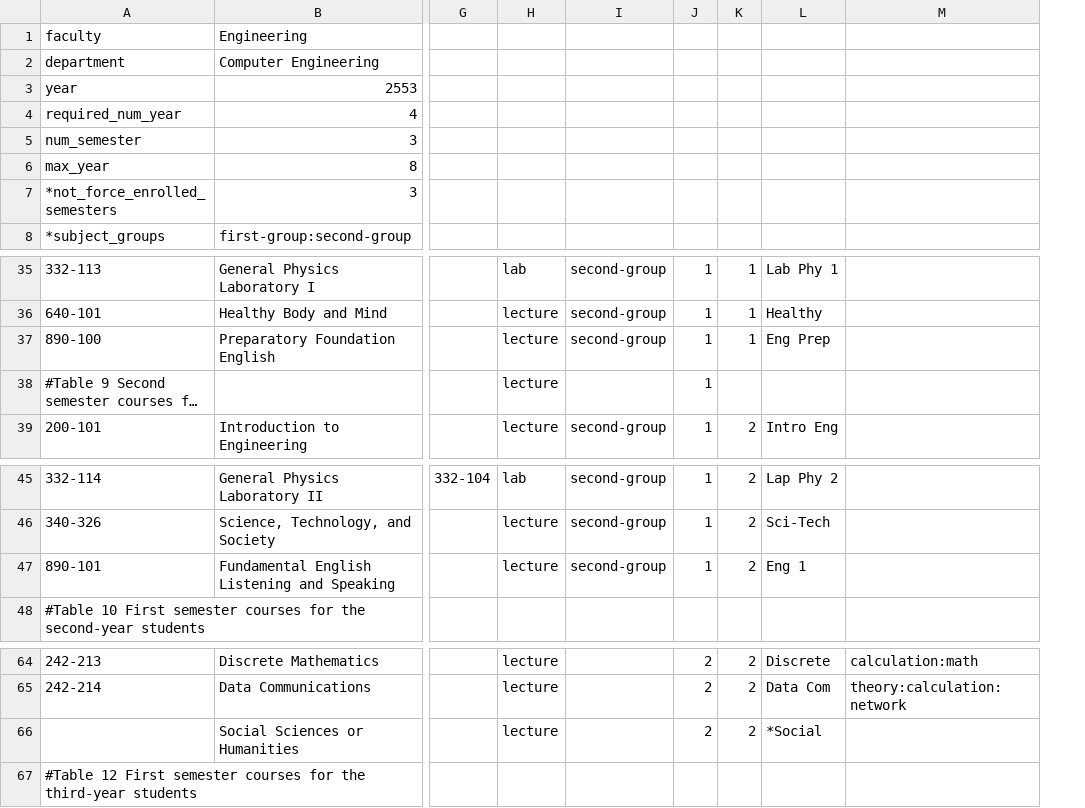
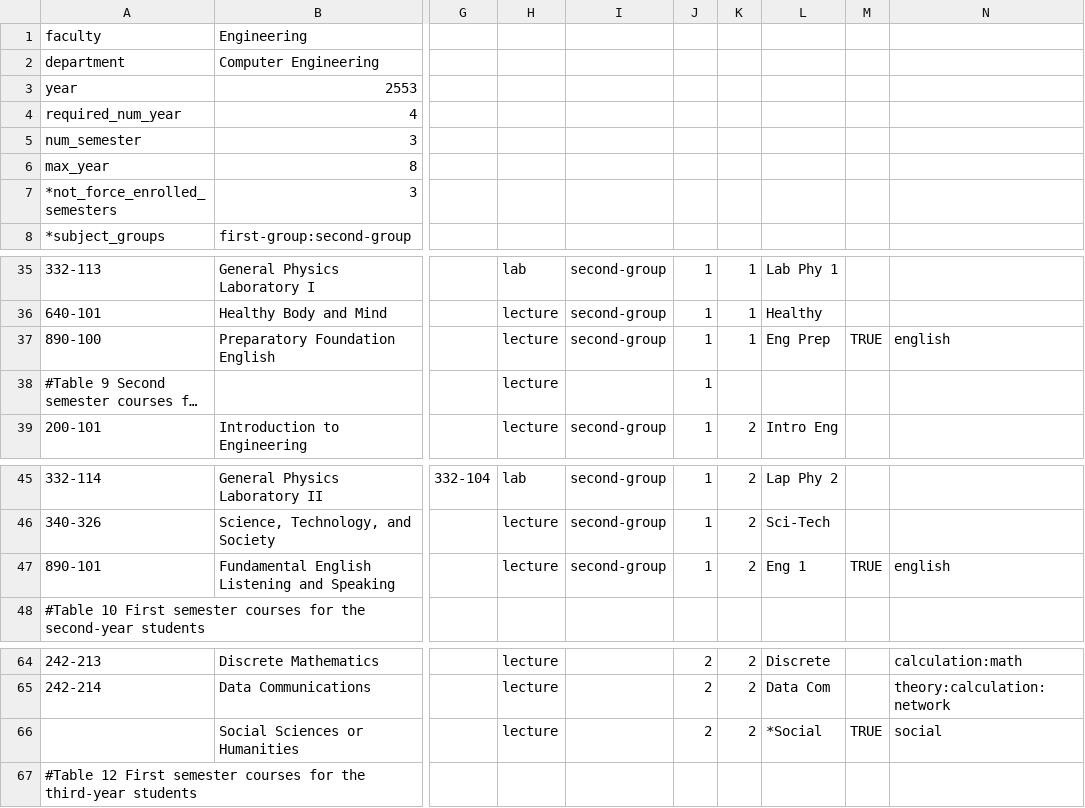
Before and after one commit to mildronize/R2ALS, a CSV file: data/coe_2553_curriculum.csv, drawn as a sheet; only a part is shown, gaps mark what is left out; long unchanged cells end in …; addresses are those after the commit; the diff names each change by its address in the sheet, - before the commit and + after, or states it on an @@ line.

```diff
--- a/data/coe_2553_curriculum.csv
+++ b/data/coe_2553_curriculum.csv
+column M, row 37: TRUE; row 47: TRUE; row 66: TRUE
-N37: (empty)
+N37: english
-N47: (empty)
+N47: english
-N66: (empty)
+N66: social
```
Also changed, not shown: 4 other files.
